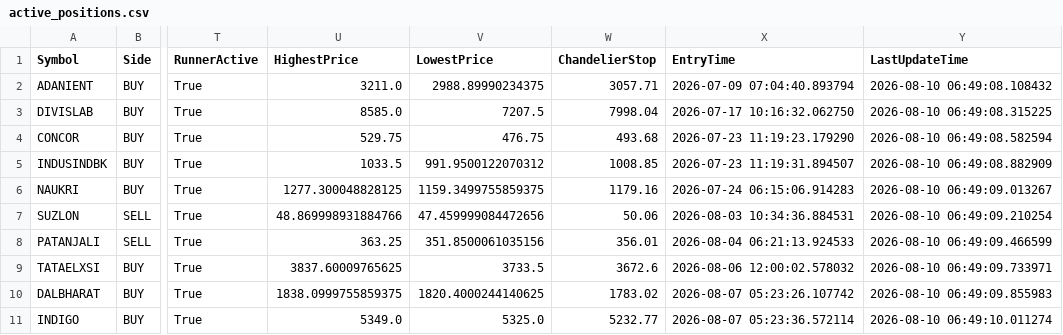
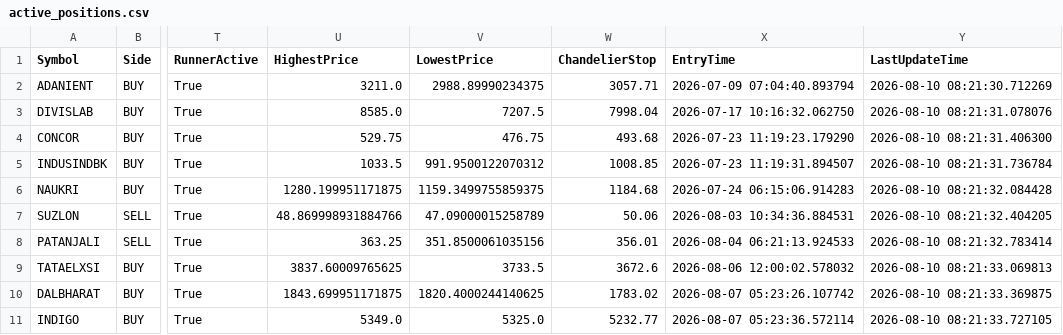
Before and after one commit to bakshad/Hybrid-FVG-Sniper, a CSV file: active_positions.csv, drawn as a sheet; only a part is shown, gaps mark what is left out; the diff names each change by its address in the sheet, - before the commit and + after, or states it on an @@ line.

```diff
--- a/active_positions.csv
+++ b/active_positions.csv
-Y2 (LastUpdateTime): 2026-08-10 06:49:08.108432
+Y2 (LastUpdateTime): 2026-08-10 08:21:30.712269
-Y3 (LastUpdateTime): 2026-08-10 06:49:08.315225
+Y3 (LastUpdateTime): 2026-08-10 08:21:31.078076
-Y4 (LastUpdateTime): 2026-08-10 06:49:08.582594
+Y4 (LastUpdateTime): 2026-08-10 08:21:31.406300
-Y5 (LastUpdateTime): 2026-08-10 06:49:08.882909
+Y5 (LastUpdateTime): 2026-08-10 08:21:31.736784
-U6 (HighestPrice): 1277.300048828125
+U6 (HighestPrice): 1280.199951171875
-W6 (ChandelierStop): 1179.16
+W6 (ChandelierStop): 1184.68
-Y6 (LastUpdateTime): 2026-08-10 06:49:09.013267
+Y6 (LastUpdateTime): 2026-08-10 08:21:32.084428
-V7 (LowestPrice): 47.459999084472656
+V7 (LowestPrice): 47.09000015258789
-Y7 (LastUpdateTime): 2026-08-10 06:49:09.210254
+Y7 (LastUpdateTime): 2026-08-10 08:21:32.404205
-Y8 (LastUpdateTime): 2026-08-10 06:49:09.466599
+Y8 (LastUpdateTime): 2026-08-10 08:21:32.783414
-Y9 (LastUpdateTime): 2026-08-10 06:49:09.733971
+Y9 (LastUpdateTime): 2026-08-10 08:21:33.069813
-U10 (HighestPrice): 1838.0999755859375
+U10 (HighestPrice): 1843.699951171875
-Y10 (LastUpdateTime): 2026-08-10 06:49:09.855983
+Y10 (LastUpdateTime): 2026-08-10 08:21:33.369875
-Y11 (LastUpdateTime): 2026-08-10 06:49:10.011274
+Y11 (LastUpdateTime): 2026-08-10 08:21:33.727105
```
